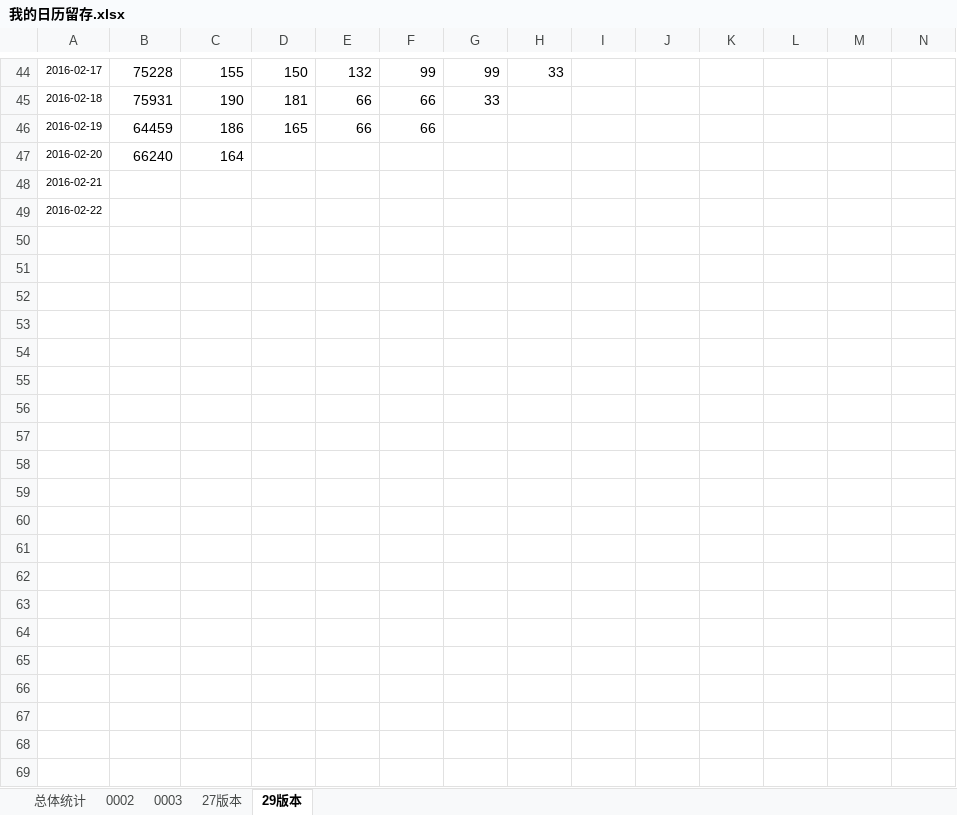
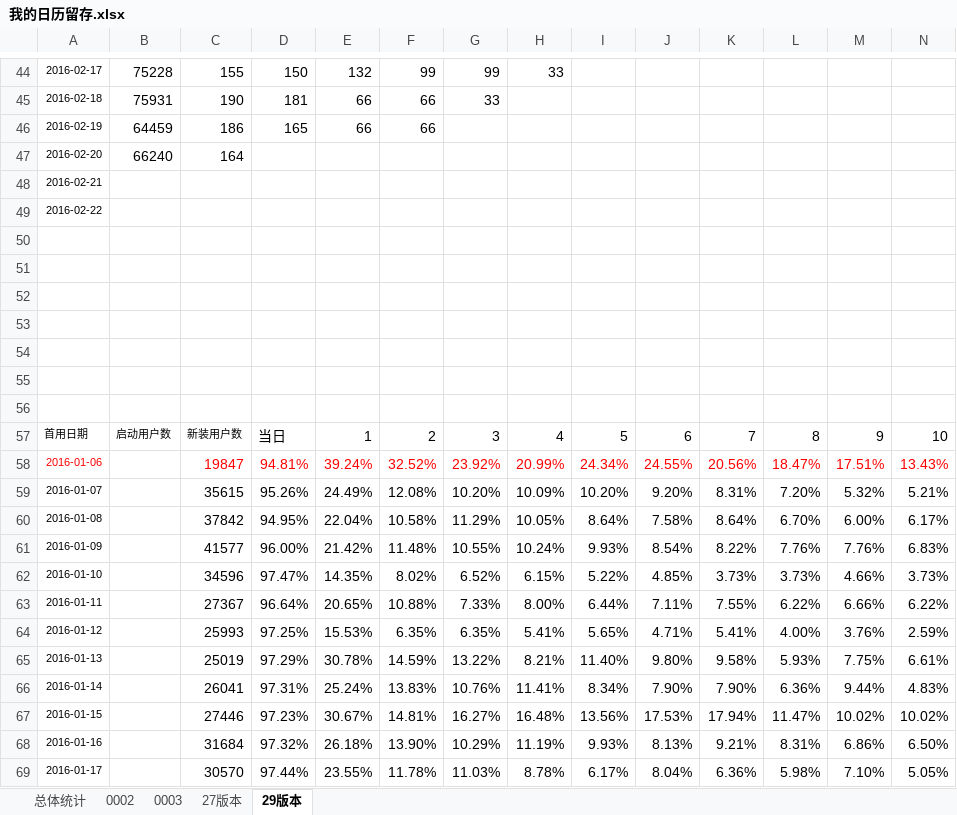
Before and after one commit to fanliaokeji/lvdun, an Excel workbook: dida/code/doc/我的日历留存.xlsx, sheet 29版本, drawn as a sheet; only a part is shown, gaps mark what is left out; values as stored, in another font and other column widths than the file's, no borders; charts and pictures not drawn; rows hold the shown columns only; the diff covers the shown part only; the diff names each change by its address in the sheet, - before the commit and + after, or states it on an @@ line.

```diff
--- a/dida/code/doc/我的日历留存.xlsx (sheet 29版本)
+++ b/dida/code/doc/我的日历留存.xlsx (sheet 29版本)
+row 50: (empty)
+row 51: (empty)
+row 52: (empty)
+row 53: (empty)
+row 54: (empty)
+row 55: (empty)
+row 56: (empty)
+row 57: 首用日期 | 启动用户数 | 新装用户数 | 当日 | 1 | 2 | 3 | 4 | 5 | 6 | 7 | 8 | 9 | 10
+row 58: 2016-01-06 |  | 19847 | 94.81% | 39.24% | 32.52% | 23.92% | 20.99% | 24.34% | 24.55% | 20.56% | 18.47% | 17.51% | 13.43%
+row 59: 2016-01-07 |  | 35615 | 95.26% | 24.49% | 12.08% | 10.20% | 10.09% | 10.20% | 9.20% | 8.31% | 7.20% | 5.32% | 5.21%
+row 60: 2016-01-08 |  | 37842 | 94.95% | 22.04% | 10.58% | 11.29% | 10.05% | 8.64% | 7.58% | 8.64% | 6.70% | 6.00% | 6.17%
+row 61: 2016-01-09 |  | 41577 | 96.00% | 21.42% | 11.48% | 10.55% | 10.24% | 9.93% | 8.54% | 8.22% | 7.76% | 7.76% | 6.83%
+row 62: 2016-01-10 |  | 34596 | 97.47% | 14.35% | 8.02% | 6.52% | 6.15% | 5.22% | 4.85% | 3.73% | 3.73% | 4.66% | 3.73%
+row 63: 2016-01-11 |  | 27367 | 96.64% | 20.65% | 10.88% | 7.33% | 8.00% | 6.44% | 7.11% | 7.55% | 6.22% | 6.66% | 6.22%
+row 64: 2016-01-12 |  | 25993 | 97.25% | 15.53% | 6.35% | 6.35% | 5.41% | 5.65% | 4.71% | 5.41% | 4.00% | 3.76% | 2.59%
+row 65: 2016-01-13 |  | 25019 | 97.29% | 30.78% | 14.59% | 13.22% | 8.21% | 11.40% | 9.80% | 9.58% | 5.93% | 7.75% | 6.61%
+row 66: 2016-01-14 |  | 26041 | 97.31% | 25.24% | 13.83% | 10.76% | 11.41% | 8.34% | 7.90% | 7.90% | 6.36% | 9.44% | 4.83%
+row 67: 2016-01-15 |  | 27446 | 97.23% | 30.67% | 14.81% | 16.27% | 16.48% | 13.56% | 17.53% | 17.94% | 11.47% | 10.02% | 10.02%
+row 68: 2016-01-16 |  | 31684 | 97.32% | 26.18% | 13.90% | 10.29% | 11.19% | 9.93% | 8.13% | 9.21% | 8.31% | 6.86% | 6.50%
+row 69: 2016-01-17 |  | 30570 | 97.44% | 23.55% | 11.78% | 11.03% | 8.78% | 6.17% | 8.04% | 6.36% | 5.98% | 7.10% | 5.05%
```
Also changed, not shown: 92 added rows elsewhere in this sheet, sheet 27版本, charts or pictures.
